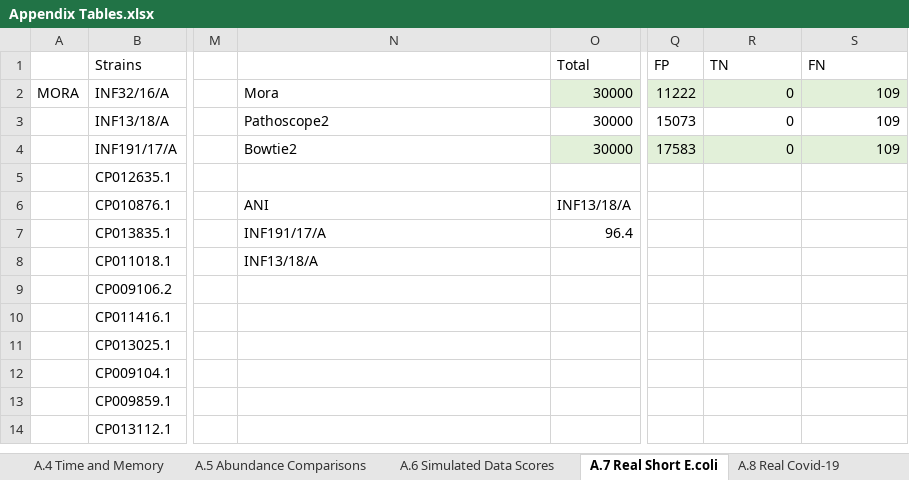
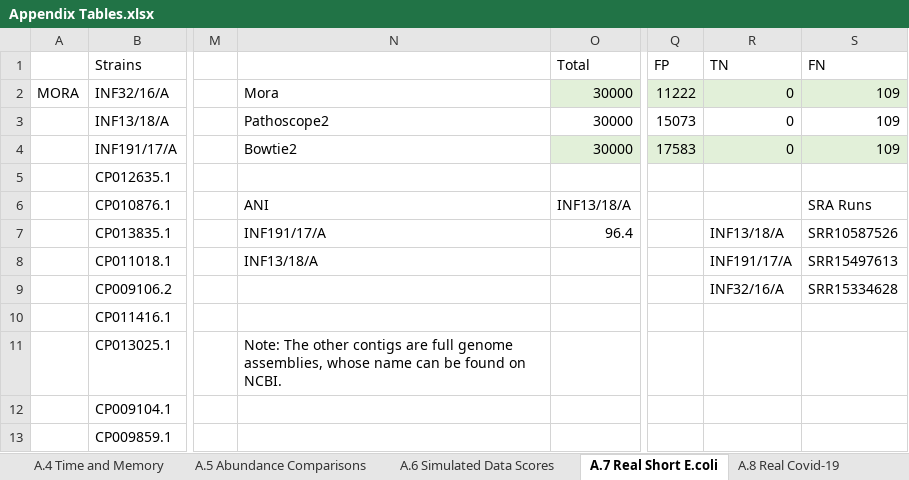
Before and after one commit to AfZheng126/MORA-data, an Excel workbook: Appendix Tables.xlsx, sheet A.7 Real Short E.coli, drawn as a sheet; only a part is shown, gaps mark what is left out; the shorter side is filled out with more unchanged rows; values as stored, in another font and other column widths than the file's, no borders; table styles not drawn; the diff names each change by its address in the sheet, - before the commit and + after, or states it on an @@ line.

Commit message:
Add files via upload

```diff
--- a/Appendix Tables.xlsx (sheet A.7 Real Short E.coli)
+++ b/Appendix Tables.xlsx (sheet A.7 Real Short E.coli)
-S6: (empty)
+S6: SRA Runs
-R7: (empty)
+R7: INF13/18/A
-S7: (empty)
+S7: SRR10587526
-R8: (empty)
+R8: INF191/17/A
-S8: (empty)
+S8: SRR15497613
-R9: (empty)
+R9: INF32/16/A
-S9: (empty)
+S9: SRR15334628
-N11: (empty)
+N11: Note: The other contigs are full genome assemblies, whose name can be found on NCBI.
```
Also changed, not shown: sheet A.3 Sevim Real Data, sheet A.5 Abundance Comparisons.
